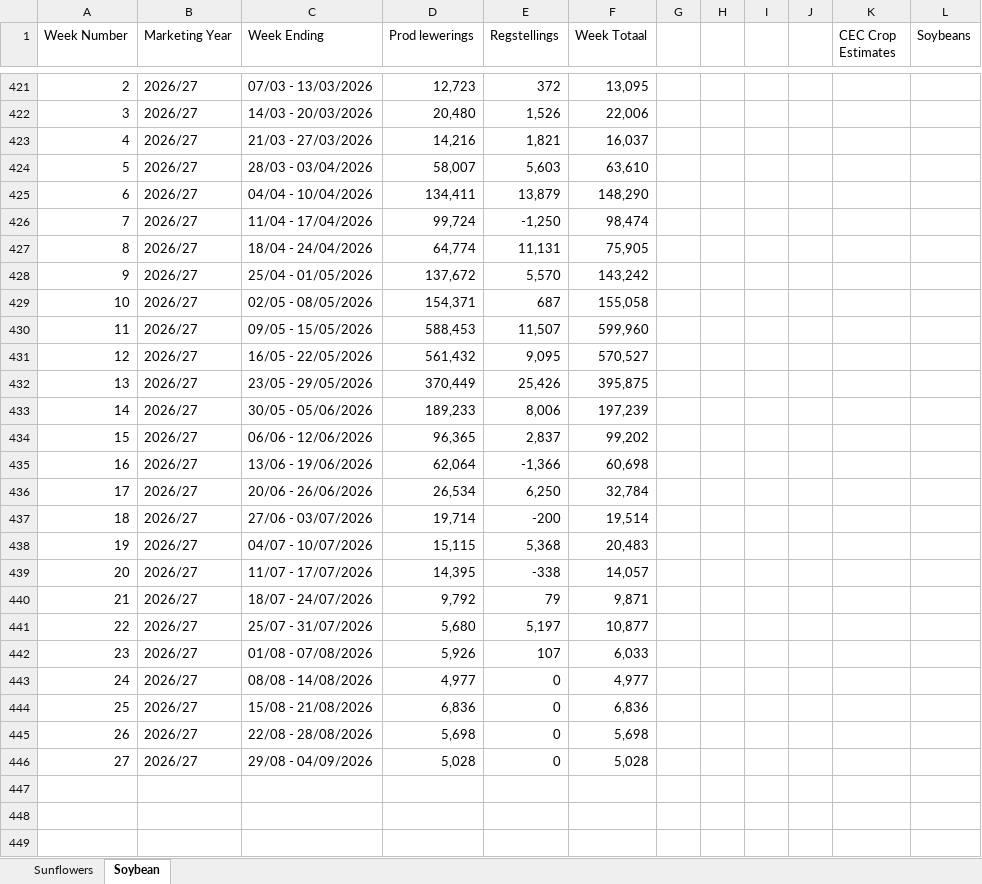
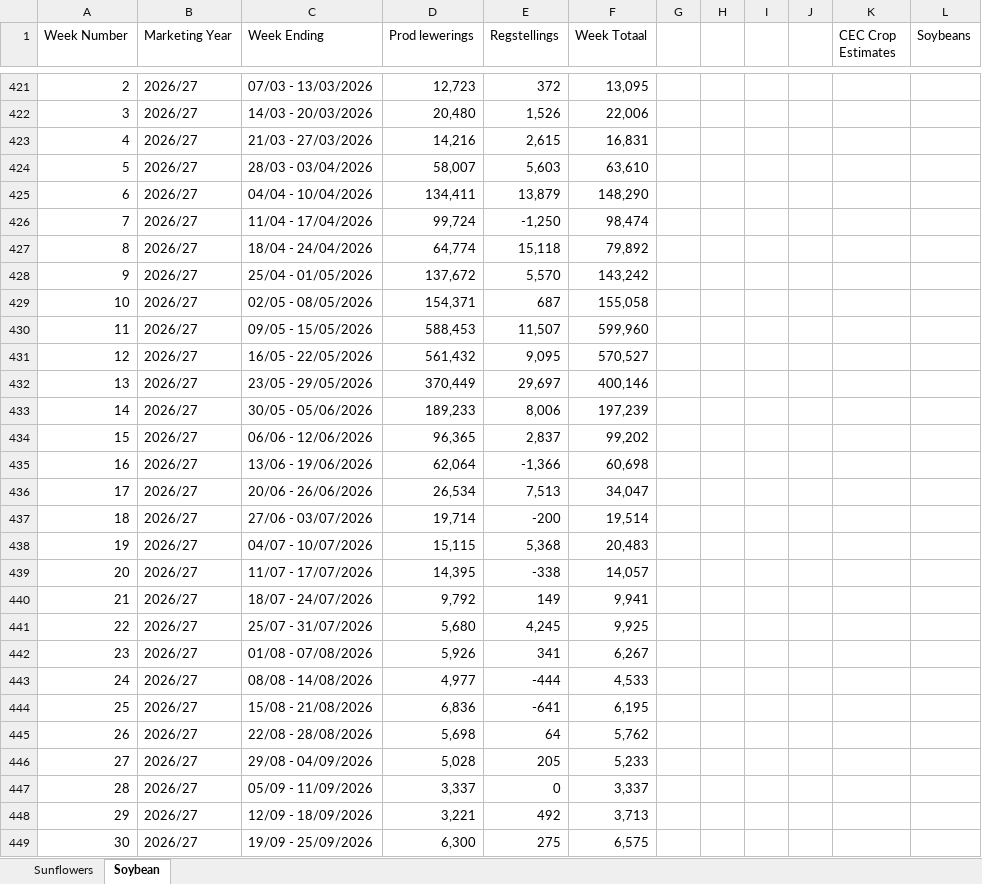
Before and after one commit to GrainDataIntelligence/grain-data-intelligence, an Excel workbook: Codex Oilseeds.xlsx, sheet Soybean, drawn as a sheet; only a part is shown, gaps mark what is left out; values as stored, in another font and other column widths than the file's, no borders; the diff covers the shown part only; the diff names each change by its address in the sheet, - before the commit and + after, or states it on an @@ line.

Commit message:
Update deliveries through October 9 and wheat 2026/27 estimate

```diff
--- a/Codex Oilseeds.xlsx (sheet Soybean)
+++ b/Codex Oilseeds.xlsx (sheet Soybean)
-E423 (Regstellings): 1,821
+E423 (Regstellings): 2,615
-F423 (Week Totaal): 16,037
+F423 (Week Totaal): 16,831
-E427 (Regstellings): 11,131
+E427 (Regstellings): 15,118
-F427 (Week Totaal): 75,905
+F427 (Week Totaal): 79,892
-E432 (Regstellings): 25,426
+E432 (Regstellings): 29,697
-F432 (Week Totaal): 395,875
+F432 (Week Totaal): 400,146
-E436 (Regstellings): 6,250
+E436 (Regstellings): 7,513
-F436 (Week Totaal): 32,784
+F436 (Week Totaal): 34,047
-E440 (Regstellings): 79
+E440 (Regstellings): 149
-F440 (Week Totaal): 9,871
+F440 (Week Totaal): 9,941
-E441 (Regstellings): 5,197
+E441 (Regstellings): 4,245
-F441 (Week Totaal): 10,877
+F441 (Week Totaal): 9,925
-E442 (Regstellings): 107
+E442 (Regstellings): 341
-F442 (Week Totaal): 6,033
+F442 (Week Totaal): 6,267
-E443 (Regstellings): 0
+E443 (Regstellings): -444
-F443 (Week Totaal): 4,977
+F443 (Week Totaal): 4,533
-E444 (Regstellings): 0
+E444 (Regstellings): -641
-F444 (Week Totaal): 6,836
+F444 (Week Totaal): 6,195
-E445 (Regstellings): 0
+E445 (Regstellings): 64
-F445 (Week Totaal): 5,698
+F445 (Week Totaal): 5,762
-E446 (Regstellings): 0
+E446 (Regstellings): 205
-F446 (Week Totaal): 5,028
+F446 (Week Totaal): 5,233
+row 447: 28 | 2026/27 | 05/09 - 11/09/2026 | 3,337 | 0 | 3,337
+row 448: 29 | 2026/27 | 12/09 - 18/09/2026 | 3,221 | 492 | 3,713
+row 449: 30 | 2026/27 | 19/09 - 25/09/2026 | 6,300 | 275 | 6,575
```
Also changed, not shown: 2 added rows elsewhere in this sheet, sheet Sunflowers, Clean_deliveries_format_maize.xlsx, Codex Wheat.xlsx, 2 other files.
